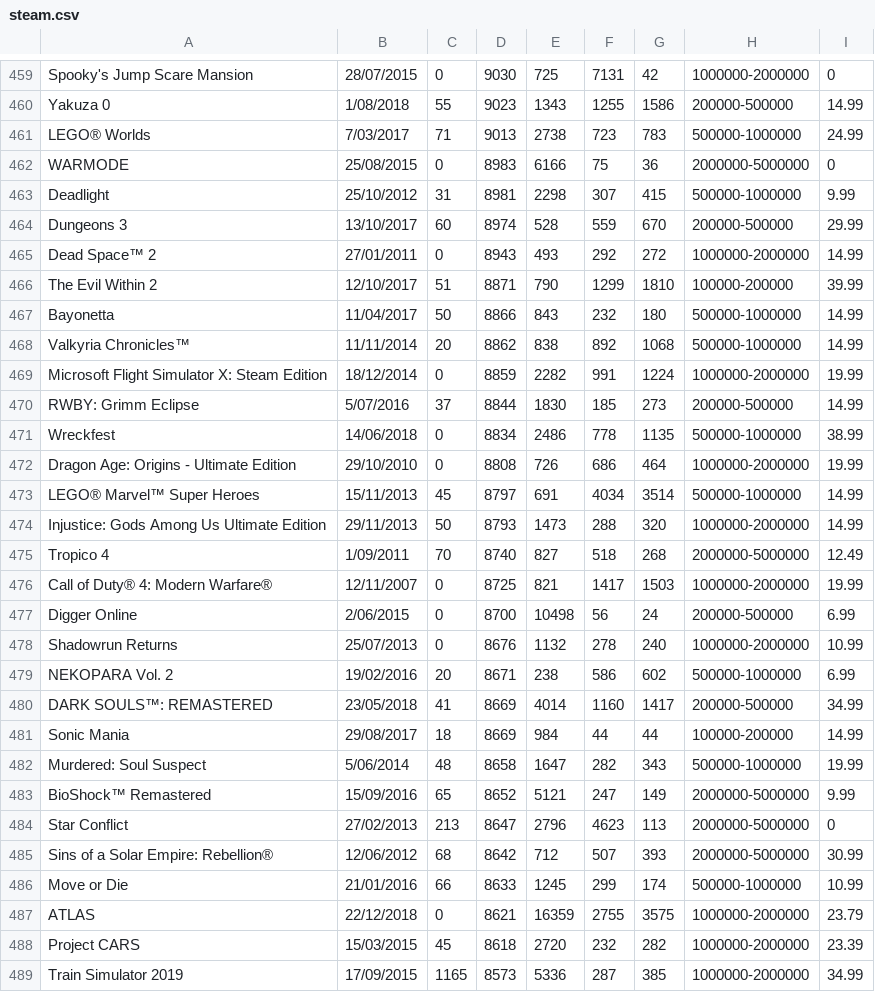
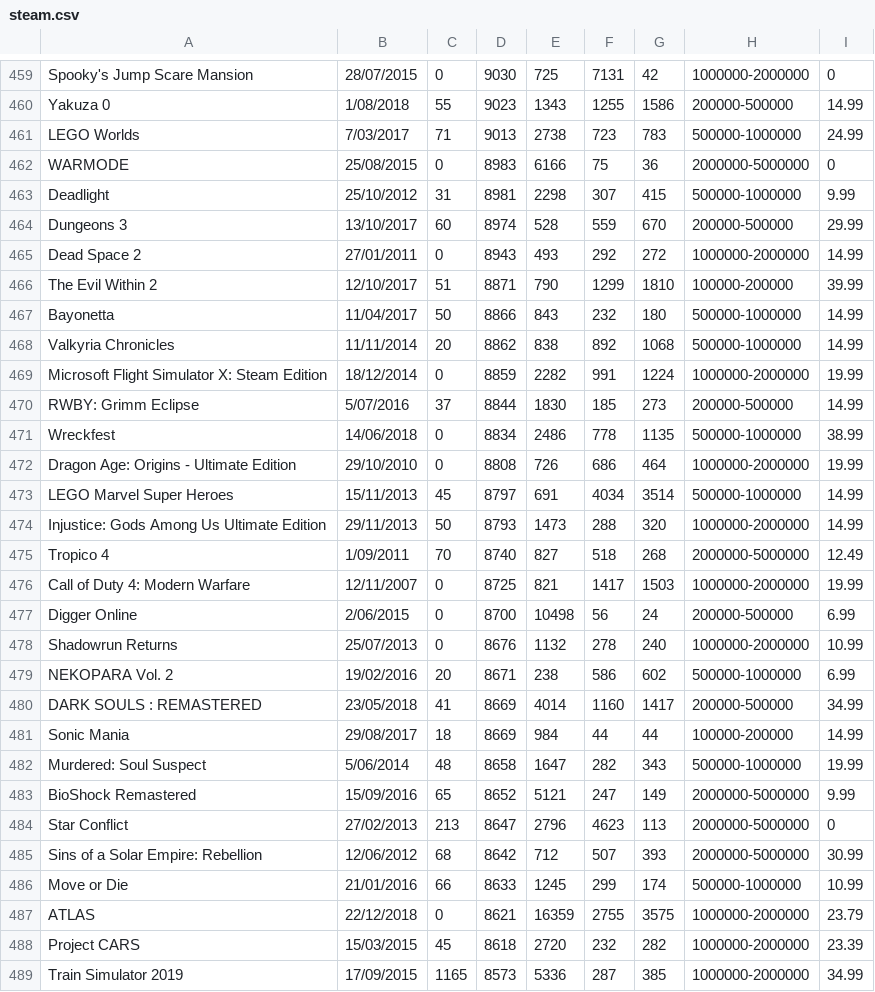
Before and after one commit to JonasG98/Java, a CSV file: PSteam/steam.csv, drawn as a sheet; only a part is shown, gaps mark what is left out; the diff covers the shown part only.

```diff
--- a/PSteam/steam.csv
+++ b/PSteam/steam.csv
@@ -460,3 +460,3 @@ Spooky's Jump Scare Mansion,28/07/2015,0,9030,725,7131,42,1000000-2000000,0
 Yakuza 0,1/08/2018,55,9023,1343,1255,1586,200000-500000,14.99
-LEGO® Worlds,7/03/2017,71,9013,2738,723,783,500000-1000000,24.99
+LEGO  Worlds,7/03/2017,71,9013,2738,723,783,500000-1000000,24.99
 WARMODE,25/08/2015,0,8983,6166,75,36,2000000-5000000,0
@@ -464,6 +464,6 @@ Deadlight,25/10/2012,31,8981,2298,307,415,500000-1000000,9.99
 Dungeons 3,13/10/2017,60,8974,528,559,670,200000-500000,29.99
-Dead Space™ 2,27/01/2011,0,8943,493,292,272,1000000-2000000,14.99
+Dead Space   2,27/01/2011,0,8943,493,292,272,1000000-2000000,14.99
 The Evil Within 2,12/10/2017,51,8871,790,1299,1810,100000-200000,39.99
 Bayonetta,11/04/2017,50,8866,843,232,180,500000-1000000,14.99
-Valkyria Chronicles™,11/11/2014,20,8862,838,892,1068,500000-1000000,14.99
+Valkyria Chronicles  ,11/11/2014,20,8862,838,892,1068,500000-1000000,14.99
 Microsoft Flight Simulator X: Steam Edition,18/12/2014,0,8859,2282,991,1224,1000000-2000000,19.99
@@ -472,6 +472,6 @@ Wreckfest,14/06/2018,0,8834,2486,778,1135,500000-1000000,38.99
 Dragon Age: Origins - Ultimate Edition,29/10/2010,0,8808,726,686,464,1000000-2000000,19.99
-LEGO® Marvel™ Super Heroes,15/11/2013,45,8797,691,4034,3514,500000-1000000,14.99
+LEGO  Marvel   Super Heroes,15/11/2013,45,8797,691,4034,3514,500000-1000000,14.99
 Injustice: Gods Among Us Ultimate Edition,29/11/2013,50,8793,1473,288,320,1000000-2000000,14.99
 Tropico 4,1/09/2011,70,8740,827,518,268,2000000-5000000,12.49
-Call of Duty® 4: Modern Warfare®,12/11/2007,0,8725,821,1417,1503,1000000-2000000,19.99
+Call of Duty  4: Modern Warfare ,12/11/2007,0,8725,821,1417,1503,1000000-2000000,19.99
 Digger Online,2/06/2015,0,8700,10498,56,24,200000-500000,6.99
@@ -479,8 +479,8 @@ Shadowrun Returns,25/07/2013,0,8676,1132,278,240,1000000-2000000,10.99
 NEKOPARA Vol. 2,19/02/2016,20,8671,238,586,602,500000-1000000,6.99
-DARK SOULS™: REMASTERED,23/05/2018,41,8669,4014,1160,1417,200000-500000,34.99
+DARK SOULS  : REMASTERED,23/05/2018,41,8669,4014,1160,1417,200000-500000,34.99
 Sonic Mania,29/08/2017,18,8669,984,44,44,100000-200000,14.99
 Murdered: Soul Suspect,5/06/2014,48,8658,1647,282,343,500000-1000000,19.99
-BioShock™ Remastered,15/09/2016,65,8652,5121,247,149,2000000-5000000,9.99
+BioShock   Remastered,15/09/2016,65,8652,5121,247,149,2000000-5000000,9.99
 Star Conflict,27/02/2013,213,8647,2796,4623,113,2000000-5000000,0
-Sins of a Solar Empire: Rebellion®,12/06/2012,68,8642,712,507,393,2000000-5000000,30.99
+Sins of a Solar Empire: Rebellion ,12/06/2012,68,8642,712,507,393,2000000-5000000,30.99
 Move or Die,21/01/2016,66,8633,1245,299,174,500000-1000000,10.99
```
Also changed, not shown: 167 edited cells elsewhere in this file, 4 other files.
